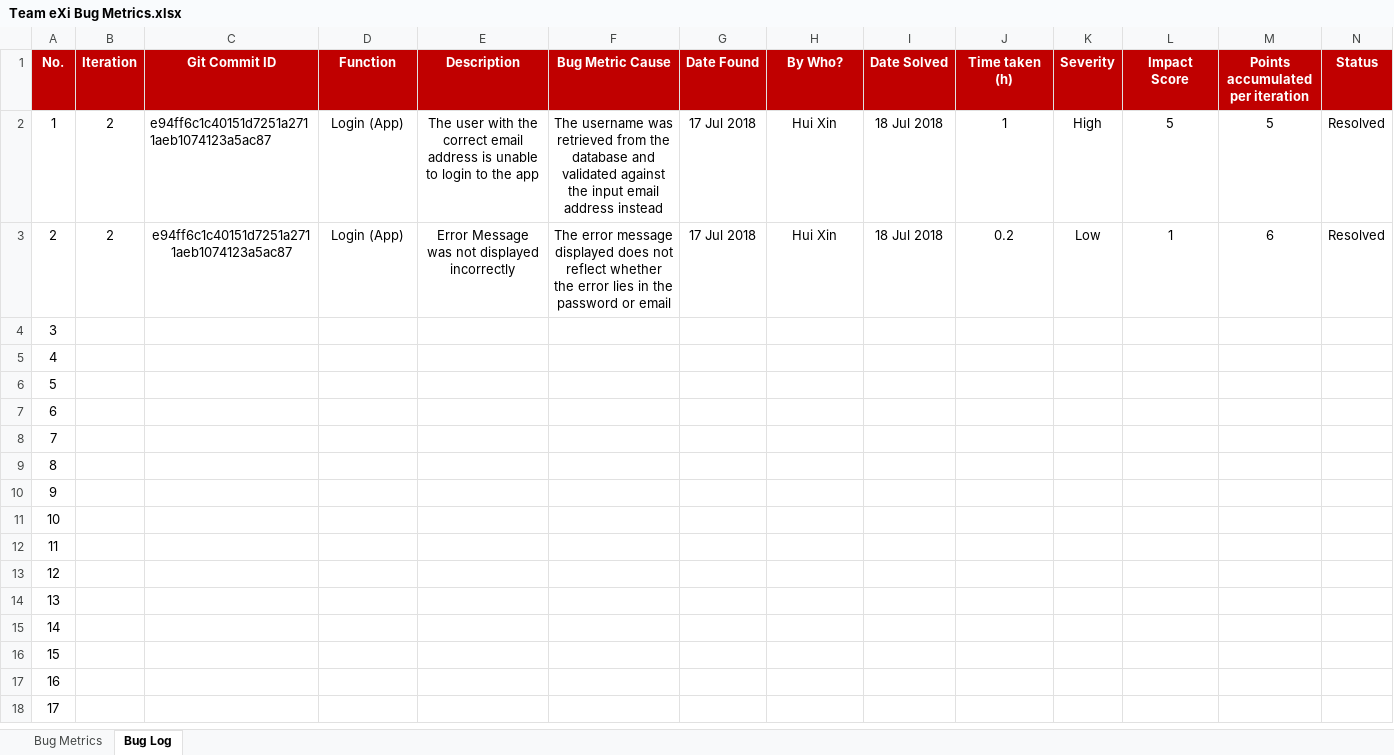
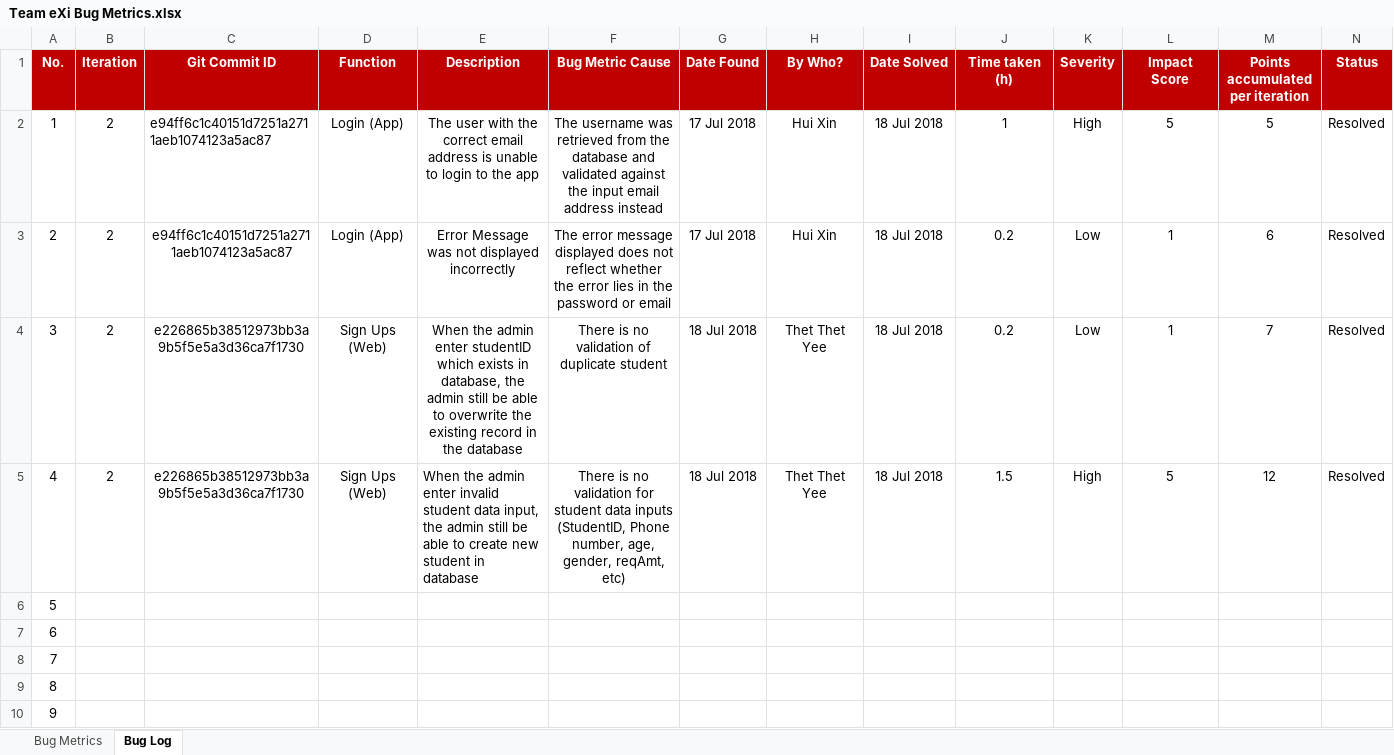
Before and after one commit to TeameXi/Thriving-Stones-Project, an Excel workbook: metrics/Team eXi Bug Metrics.xlsx, sheet Bug Log, drawn as a sheet; only a part is shown; the shorter side is filled out with more unchanged rows; values as stored, in another font and other column widths than the file's, no borders; the diff covers the shown part only; the diff names each change by its address in the sheet, - before the commit and + after, or states it on an @@ line.

Commit message:
Updating of Bug Log for Sign Ups (Web)

```diff
--- a/metrics/Team eXi Bug Metrics.xlsx (sheet Bug Log)
+++ b/metrics/Team eXi Bug Metrics.xlsx (sheet Bug Log)
-B4:B5 (Iteration): (empty)
+B4:B5 (Iteration): 2
-C4:C5 (Git Commit ID): (empty)
+C4:C5 (Git Commit ID): e226865b38512973bb3a9b5f5e5a3d36ca7f1730
-D4:D5 (Function): (empty)
+D4:D5 (Function): Sign Ups (Web)
-E4 (Description): (empty)
+E4 (Description): When the admin enter studentID which exists in database, the admin still be able to overwrite the existing record in the database
-F4 (Bug Metric Cause): (empty)
+F4 (Bug Metric Cause): There is no validation of duplicate student
-G4:G5 (Date Found): (empty)
+G4:G5 (Date Found): 18 Jul 2018
-H4:H5 (By Who?): (empty)
+H4:H5 (By Who?): Thet Thet Yee
-I4:I5 (Date Solved): (empty)
+I4:I5 (Date Solved): 18 Jul 2018
-J4 (Time taken (h)): (empty)
+J4 (Time taken (h)): 0.2
-K4 (Severity): (empty)
+K4 (Severity): Low
-L4 (Impact Score): (empty)
+L4 (Impact Score): 1
-M4 (Points accumulated per iteration): (empty)
+M4 (Points accumulated per iteration): 7
-N4:N5 (Status): (empty)
+N4:N5 (Status): Resolved
-E5 (Description): (empty)
+E5 (Description): When the admin enter invalid student data input, the admin still be able to create new student in database
-F5 (Bug Metric Cause): (empty)
+F5 (Bug Metric Cause): There is no validation for student data inputs (StudentID, Phone number, age, gender, reqAmt, etc)
-J5 (Time taken (h)): (empty)
+J5 (Time taken (h)): 1.5
-K5 (Severity): (empty)
+K5 (Severity): High
-L5 (Impact Score): (empty)
+L5 (Impact Score): 5
-M5 (Points accumulated per iteration): (empty)
+M5 (Points accumulated per iteration): 12
```
Also changed, not shown: 2 edited cells elsewhere in this sheet, charts or pictures.
